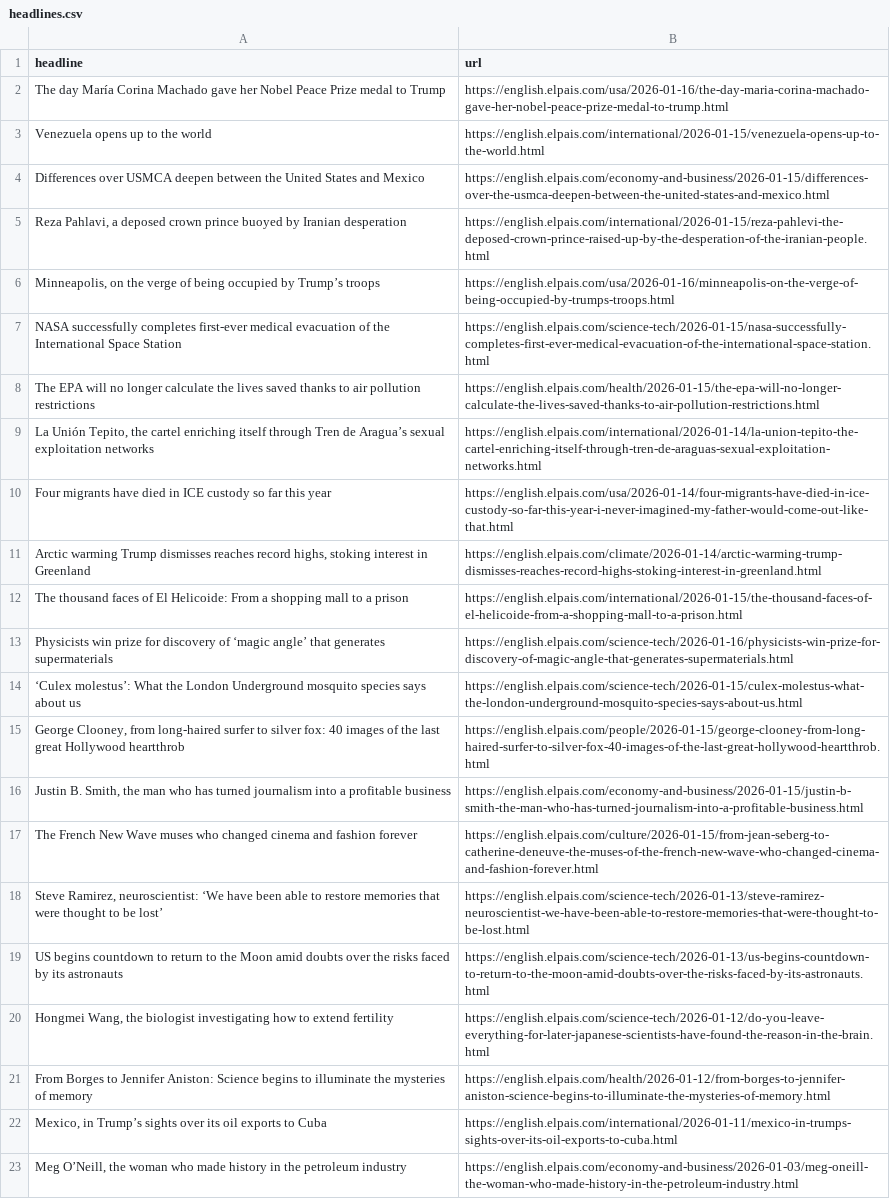
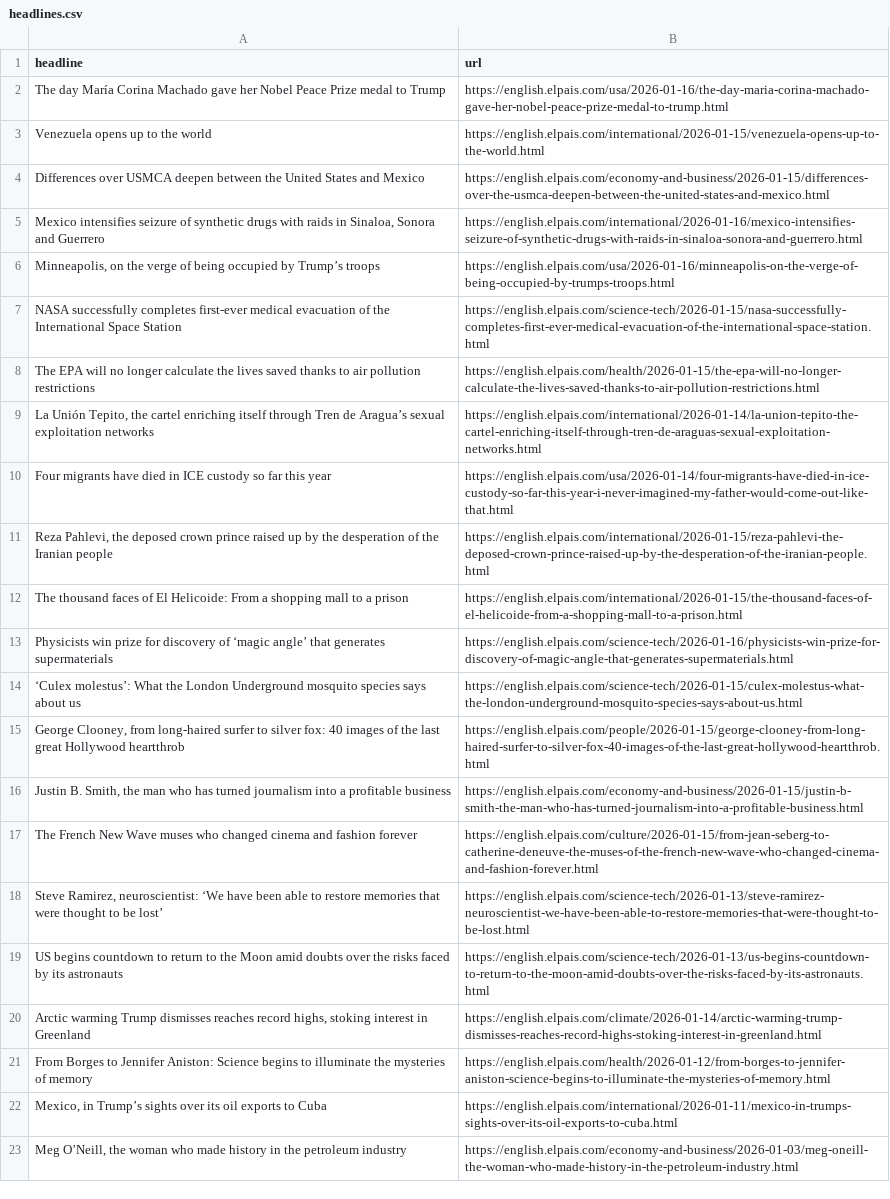
Before and after one commit to sa3991/el-pais-autoscraper, a CSV file: headlines.csv, drawn as a sheet; only a part is shown.

```diff
--- a/headlines.csv
+++ b/headlines.csv
@@ -4,3 +4,3 @@ Venezuela opens up to the world,https://english.elpais.com/international/2026-01
 Differences over USMCA deepen between the United States and Mexico,https://english.elpais.com/economy-and-business/2026-01-15/differences-over-the-usmca-deepen-between-the-united-states-and-mexico.html
-"Reza Pahlavi, a deposed crown prince buoyed by Iranian desperation",https://english.elpais.com/international/2026-01-15/reza-pahlevi-the-deposed-crown-prince-raised-up-by-the-desperation-of-the-iranian-people.html
+"Mexico intensifies seizure of synthetic drugs with raids in Sinaloa, Sonora and Guerrero ",https://english.elpais.com/international/2026-01-16/mexico-intensifies-seizure-of-synthetic-drugs-with-raids-in-sinaloa-sonora-and-guerrero.html
 "Minneapolis, on the verge of being occupied by Trump’s troops",https://english.elpais.com/usa/2026-01-16/minneapolis-on-the-verge-of-being-occupied-by-trumps-troops.html
@@ -10,3 +10,3 @@ The EPA will no longer calculate the lives saved thanks to air pollution restric
 Four migrants have died in ICE custody so far this year,https://english.elpais.com/usa/2026-01-14/four-migrants-have-died-in-ice-custody-so-far-this-year-i-never-imagined-my-father-would-come-out-like-that.html
-"Arctic warming Trump dismisses reaches record highs, stoking interest in Greenland",https://english.elpais.com/climate/2026-01-14/arctic-warming-trump-dismisses-reaches-record-highs-stoking-interest-in-greenland.html
+"Reza Pahlevi, the deposed crown prince raised up by the desperation of the Iranian people",https://english.elpais.com/international/2026-01-15/reza-pahlevi-the-deposed-crown-prince-raised-up-by-the-desperation-of-the-iranian-people.html
 The thousand faces of El Helicoide: From a shopping mall to a prison,https://english.elpais.com/international/2026-01-15/the-thousand-faces-of-el-helicoide-from-a-shopping-mall-to-a-prison.html
@@ -19,3 +19,3 @@ The French New Wave muses who changed cinema and fashion forever,https://english
 US begins countdown to return to the Moon amid doubts over the risks faced by its astronauts,https://english.elpais.com/science-tech/2026-01-13/us-begins-countdown-to-return-to-the-moon-amid-doubts-over-the-risks-faced-by-its-astronauts.html
-"Hongmei Wang, the biologist investigating how to extend fertility",https://english.elpais.com/science-tech/2026-01-12/do-you-leave-everything-for-later-japanese-scientists-have-found-the-reason-in-the-brain.html
+"Arctic warming Trump dismisses reaches record highs, stoking interest in Greenland",https://english.elpais.com/climate/2026-01-14/arctic-warming-trump-dismisses-reaches-record-highs-stoking-interest-in-greenland.html
 From Borges to Jennifer Aniston: Science begins to illuminate the mysteries of memory,https://english.elpais.com/health/2026-01-12/from-borges-to-jennifer-aniston-science-begins-to-illuminate-the-mysteries-of-memory.html
```
